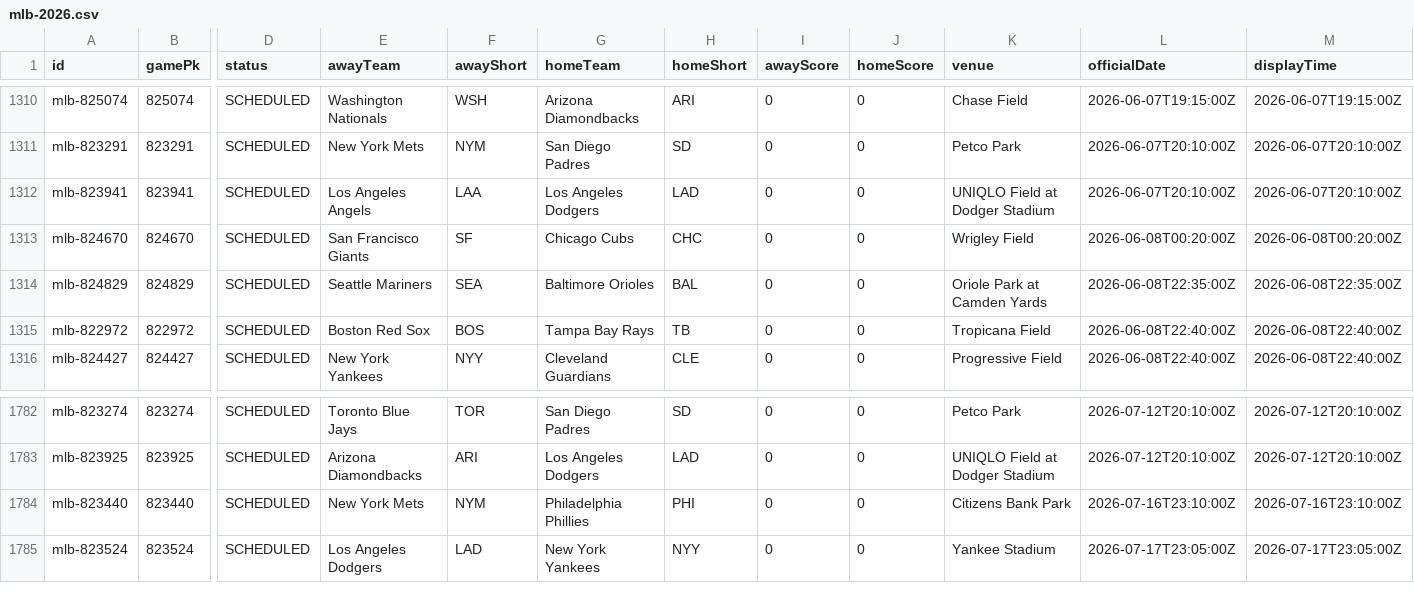
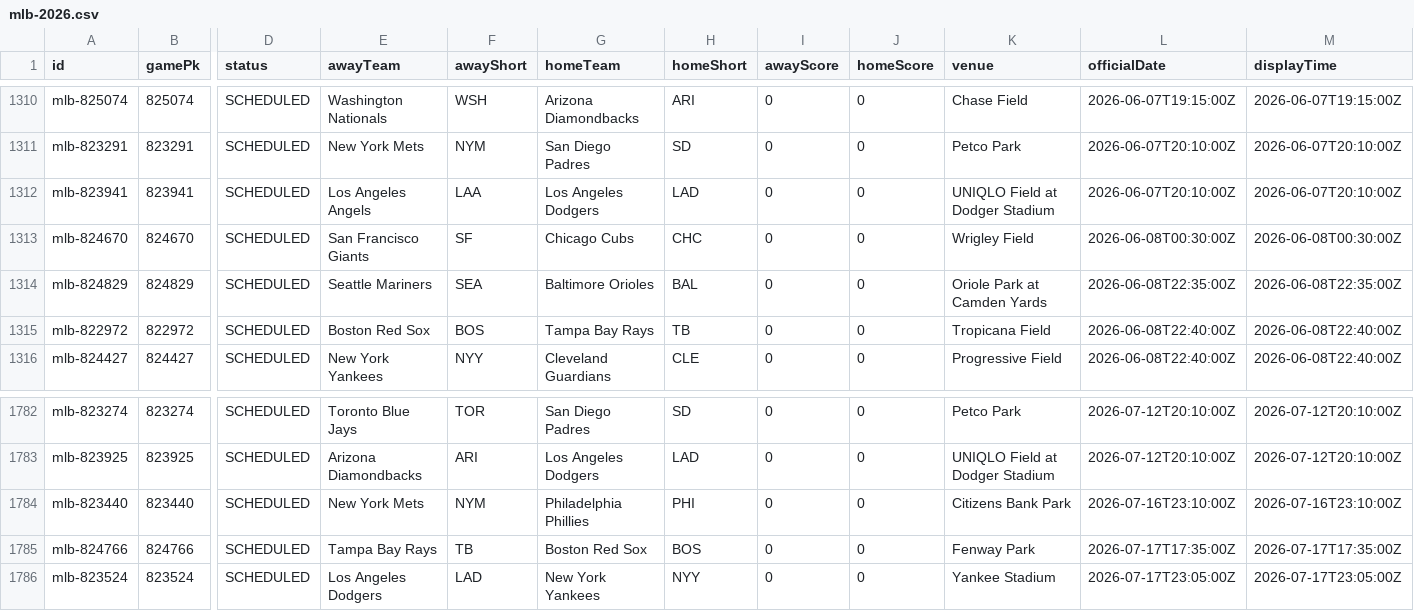
Before and after one commit to LeChienDesign/taiwan-baseball-app, a CSV file: data/mlb-2026.csv, drawn as a sheet; only a part is shown, gaps mark what is left out; rows hold the shown columns only; the diff covers the shown part only; the diff names each change by its address in the sheet, - before the commit and + after, or states it on an @@ line.

```diff
--- a/data/mlb-2026.csv
+++ b/data/mlb-2026.csv
-L1313 (officialDate): 2026-06-08T00:20:00Z
+L1313 (officialDate): 2026-06-08T00:30:00Z
-M1313 (displayTime): 2026-06-08T00:20:00Z
+M1313 (displayTime): 2026-06-08T00:30:00Z
+row 1785: mlb-824766 | 824766 | SCHEDULED | Tampa Bay Rays | TB | Boston Red Sox | BOS | 0 | 0 | Fenway Park | 2026-07-17T17:35:00Z | 2026-07-17T17:35:00Z
```
Also changed, not shown: 4 added rows and 4 removed rows elsewhere in this file, 1 other file.
